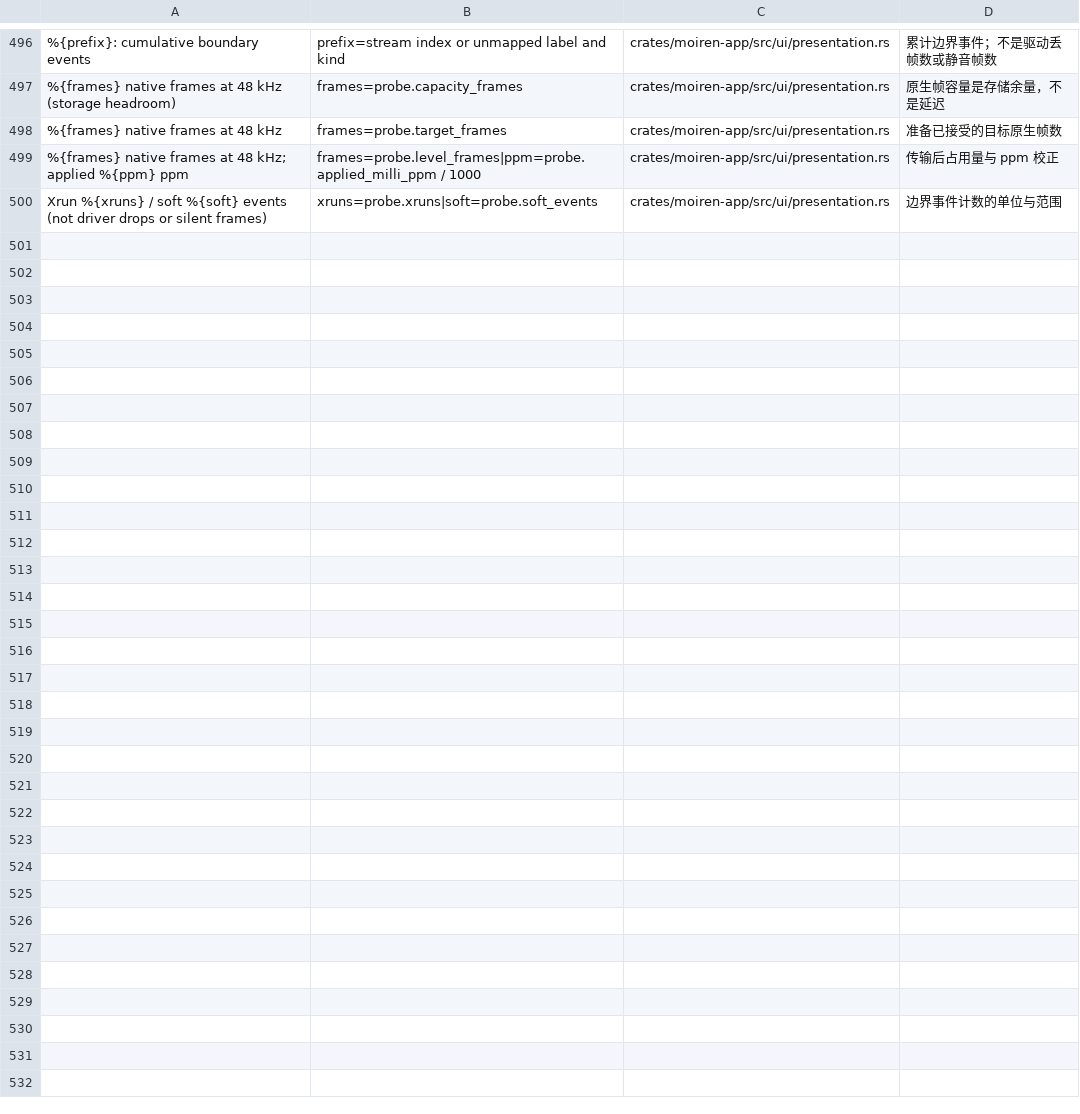
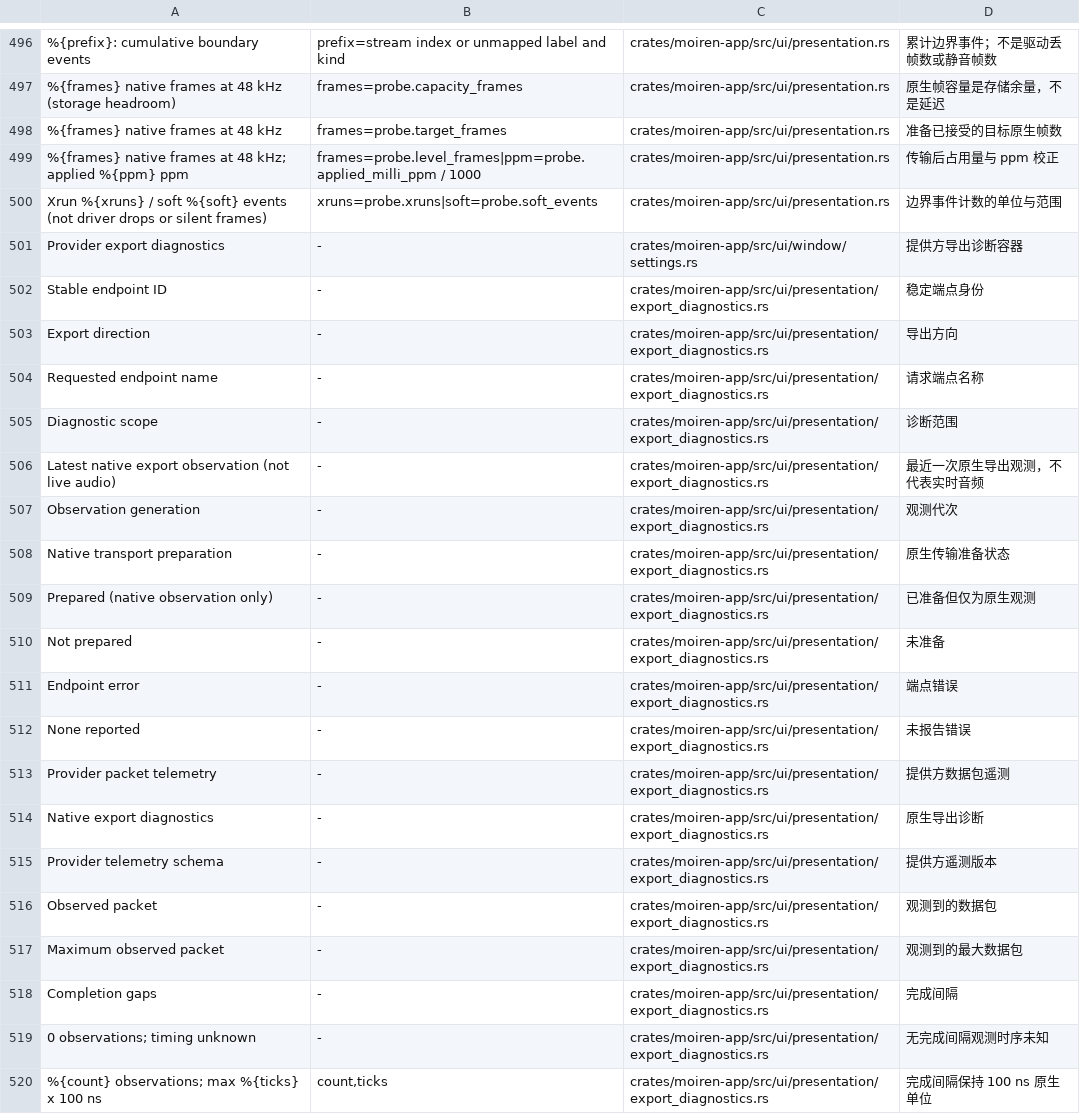
Before and after one commit to modenicheng/moiren, a TSV file: crates/moiren-app/locales/i18n-keys.tsv, drawn as a sheet; only a part is shown, gaps mark what is left out; the diff covers the shown part only; the diff names each change by its address in the sheet, - before the commit and + after, or states it on an @@ line.

Commit message:
feat(app): present provider export diagnostics

```diff
--- a/crates/moiren-app/locales/i18n-keys.tsv
+++ b/crates/moiren-app/locales/i18n-keys.tsv
+row 501: Provider export diagnostics | - | crates/moiren-app/src/ui/window/settings.rs | 提供方导出诊断容器
+row 502: Stable endpoint ID | - | crates/moiren-app/src/ui/presentation/export_diagnostics.rs | 稳定端点身份
+row 503: Export direction | - | crates/moiren-app/src/ui/presentation/export_diagnostics.rs | 导出方向
+row 504: Requested endpoint name | - | crates/moiren-app/src/ui/presentation/export_diagnostics.rs | 请求端点名称
+row 505: Diagnostic scope | - | crates/moiren-app/src/ui/presentation/export_diagnostics.rs | 诊断范围
+row 506: Latest native export observation (not live audio) | - | crates/moiren-app/src/ui/presentation/export_diagnostics.rs | 最近一次原生导出观测，不代表实时音频
+row 507: Observation generation | - | crates/moiren-app/src/ui/presentation/export_diagnostics.rs | 观测代次
+row 508: Native transport preparation | - | crates/moiren-app/src/ui/presentation/export_diagnostics.rs | 原生传输准备状态
+row 509: Prepared (native observation only) | - | crates/moiren-app/src/ui/presentation/export_diagnostics.rs | 已准备但仅为原生观测
+row 510: Not prepared | - | crates/moiren-app/src/ui/presentation/export_diagnostics.rs | 未准备
+row 511: Endpoint error | - | crates/moiren-app/src/ui/presentation/export_diagnostics.rs | 端点错误
+row 512: None reported | - | crates/moiren-app/src/ui/presentation/export_diagnostics.rs | 未报告错误
+row 513: Provider packet telemetry | - | crates/moiren-app/src/ui/presentation/export_diagnostics.rs | 提供方数据包遥测
+row 514: Native export diagnostics | - | crates/moiren-app/src/ui/presentation/export_diagnostics.rs | 原生导出诊断
+row 515: Provider telemetry schema | - | crates/moiren-app/src/ui/presentation/export_diagnostics.rs | 提供方遥测版本
+row 516: Observed packet | - | crates/moiren-app/src/ui/presentation/export_diagnostics.rs | 观测到的数据包
+row 517: Maximum observed packet | - | crates/moiren-app/src/ui/presentation/export_diagnostics.rs | 观测到的最大数据包
+row 518: Completion gaps | - | crates/moiren-app/src/ui/presentation/export_diagnostics.rs | 完成间隔
+row 519: 0 observations; timing unknown | - | crates/moiren-app/src/ui/presentation/export_diagnostics.rs | 无完成间隔观测时序未知
+row 520: %{count} observations; max %{ticks} x 100 ns | count,ticks | crates/moiren-app/src/ui/presentation/export_diagnostics.rs | 完成间隔保持 100 ns 原生单位
```
Also changed, not shown: 17 added rows elsewhere in this file, 7 other files.
